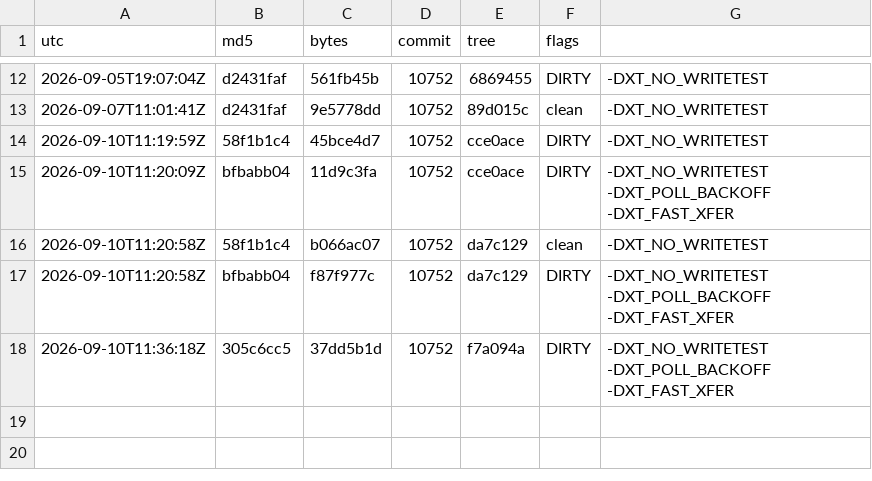
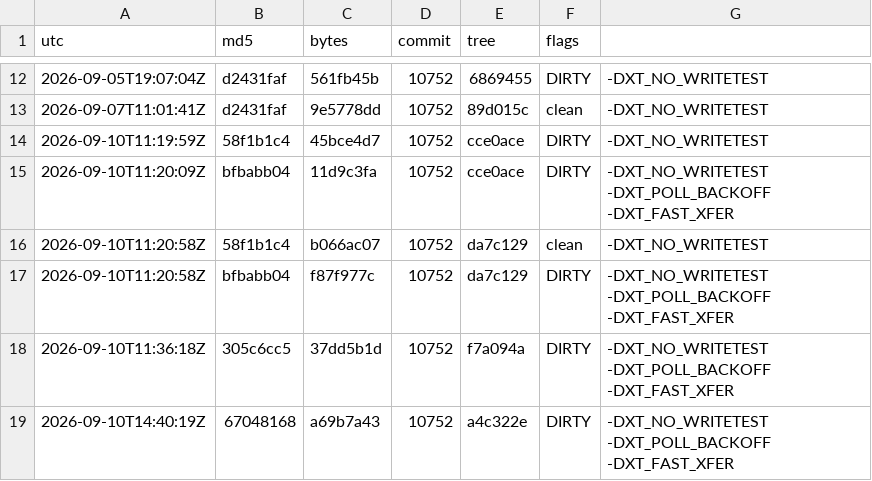
Before and after one commit to Mike1978uk/win95-intel-inboard-386pc, a TSV file: drivers/xtide_mpd/build_ledger.tsv, drawn as a sheet; only a part is shown, gaps mark what is left out.

```diff
--- a/drivers/xtide_mpd/build_ledger.tsv
+++ b/drivers/xtide_mpd/build_ledger.tsv
@@ -18 +18,2 @@ utc	md5	bytes	commit	tree	flags
 2026-09-10T11:36:18Z	305c6cc5	37dd5b1d	10752	f7a094a	DIRTY	-DXT_NO_WRITETEST -DXT_POLL_BACKOFF -DXT_FAST_XFER
+2026-09-10T14:40:19Z	67048168	a69b7a43	10752	a4c322e	DIRTY	-DXT_NO_WRITETEST -DXT_POLL_BACKOFF -DXT_FAST_XFER
```
Also changed, not shown: 3 other files.
